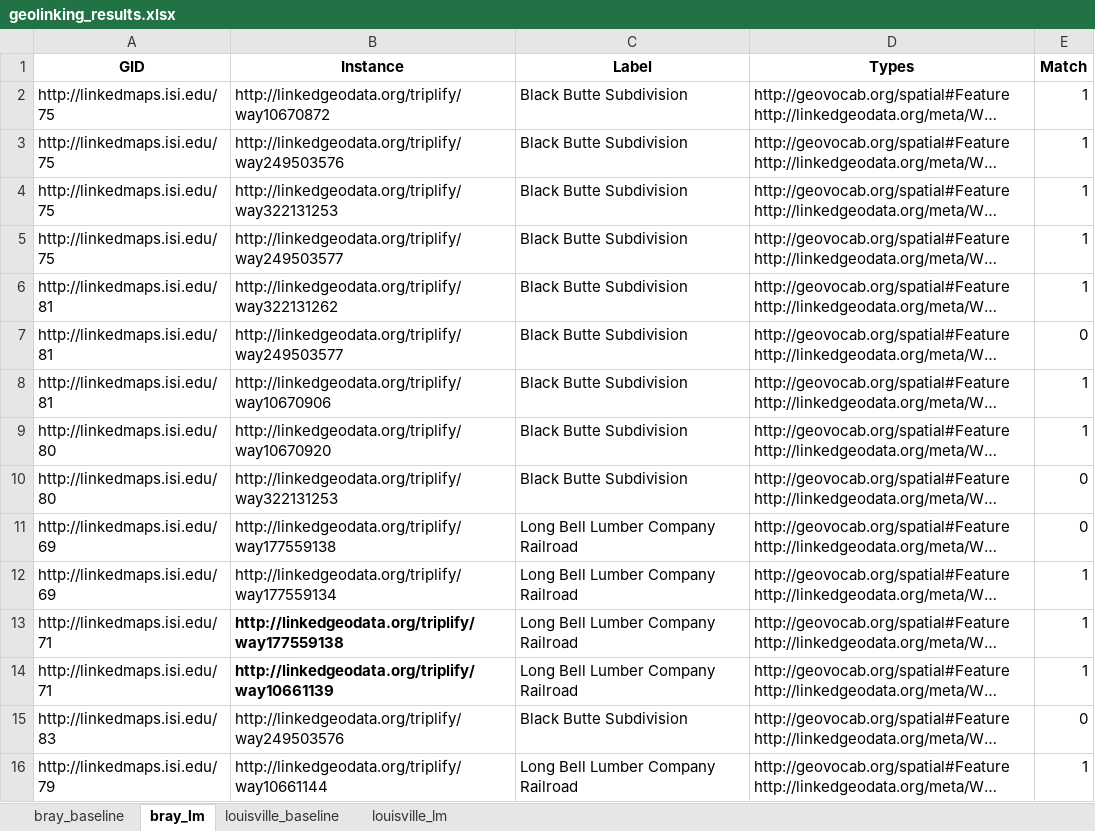
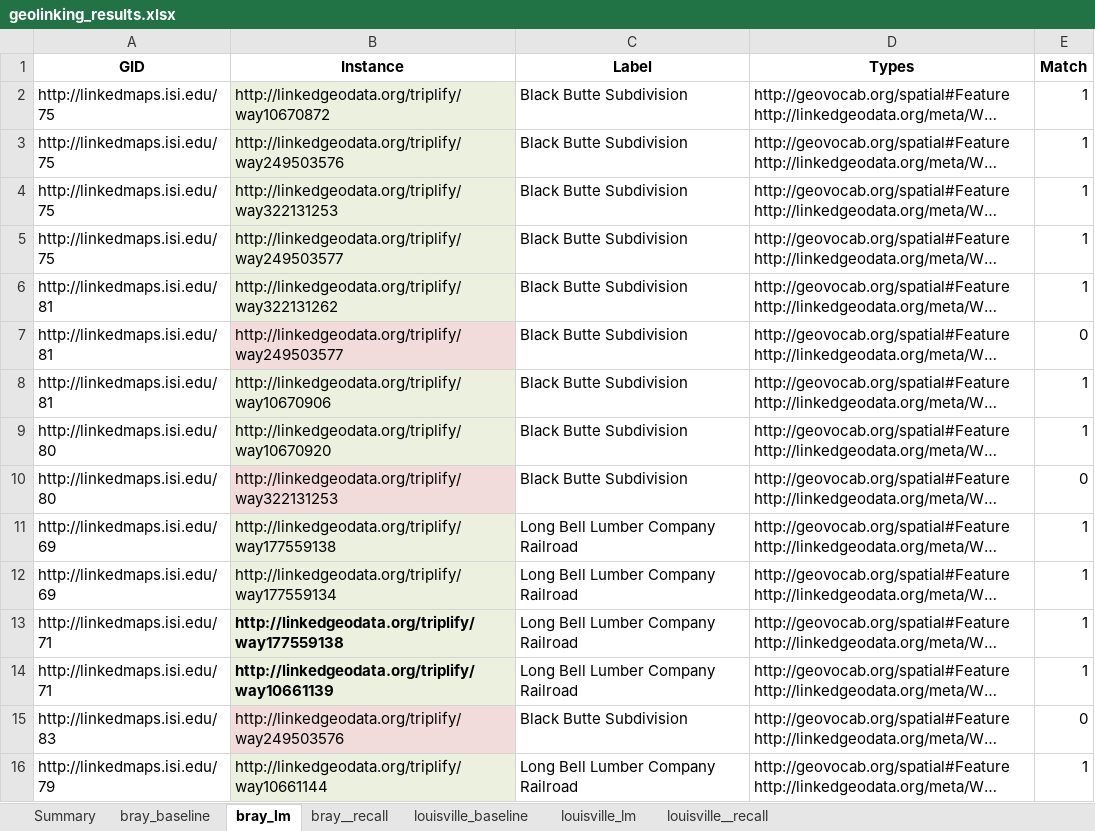
Before and after one commit to usc-isi-i2/linked-maps, an Excel workbook: geolinking_results.xlsx, sheet bray_lm, drawn as a sheet; long unchanged cells end in …; values as stored, in another font and other column widths than the file's, no borders; the diff names each change by its address in the sheet, - before the commit and + after, or states it on an @@ line.

```diff
--- a/geolinking_results.xlsx (sheet bray_lm)
+++ b/geolinking_results.xlsx (sheet bray_lm)
+sheet tab: Summary
+sheet tab: bray__recall
+sheet tab: louisville__recall
-B2:B6 fill: none
+B2:B6 fill: #EBF1DE
-B7 fill: none
+B7 fill: #F2DCDB
-B8:B9 fill: none
+B8:B9 fill: #EBF1DE
-B10 fill: none
+B10 fill: #F2DCDB
-B11:B14 fill: none
+B11:B14 fill: #EBF1DE
-E11 (Match): 0
+E11 (Match): 1
-B15 fill: none
+B15 fill: #F2DCDB
-B16 fill: none
+B16 fill: #EBF1DE
```
Also changed, not shown: sheet louisville_lm, sheet louisville_baseline.
